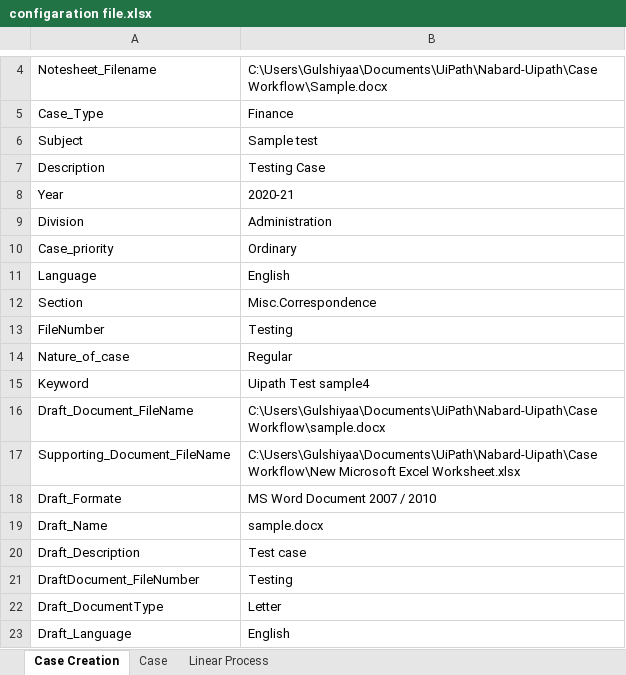
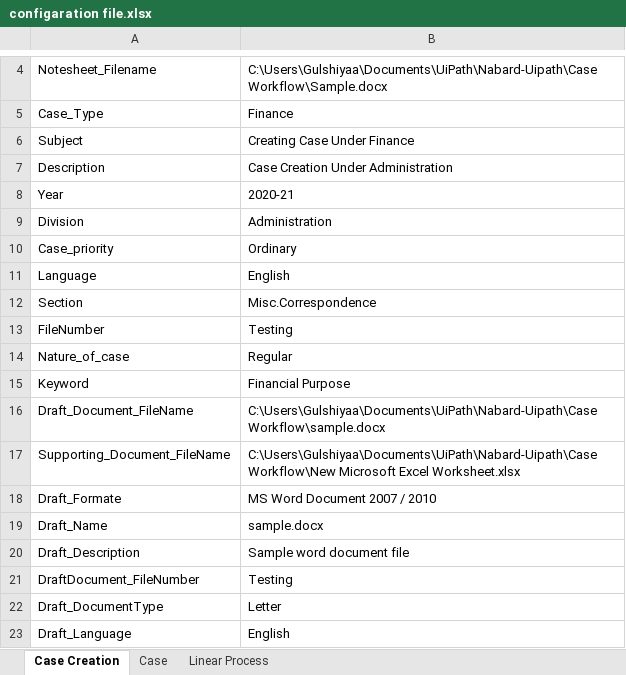
Before and after one commit to Mohanraj234/Nabard-Uipath, an Excel workbook: Data/Config/configaration file.xlsx, sheet Case Creation, drawn as a sheet; only a part is shown, gaps mark what is left out; values as stored, in another font and other column widths than the file's, no borders; the diff names each change by its address in the sheet, - before the commit and + after, or states it on an @@ line.

```diff
--- a/Data/Config/configaration file.xlsx (sheet Case Creation)
+++ b/Data/Config/configaration file.xlsx (sheet Case Creation)
-B6: Sample test
+B6: Creating Case Under Finance
-B7: Testing Case
+B7: Case Creation Under Administration
-B15: Uipath Test sample4
+B15: Financial Purpose
-B20: Test case
+B20: Sample word document file
```
Also changed, not shown: sheet Case, Case Number/Case Number.xlsx, 6 other files.
